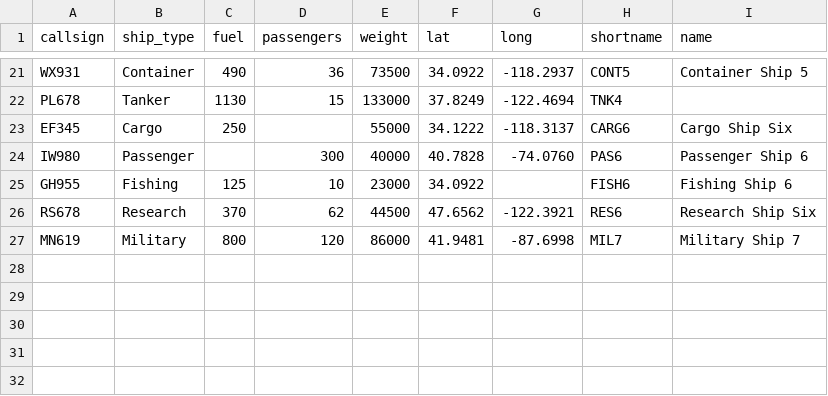
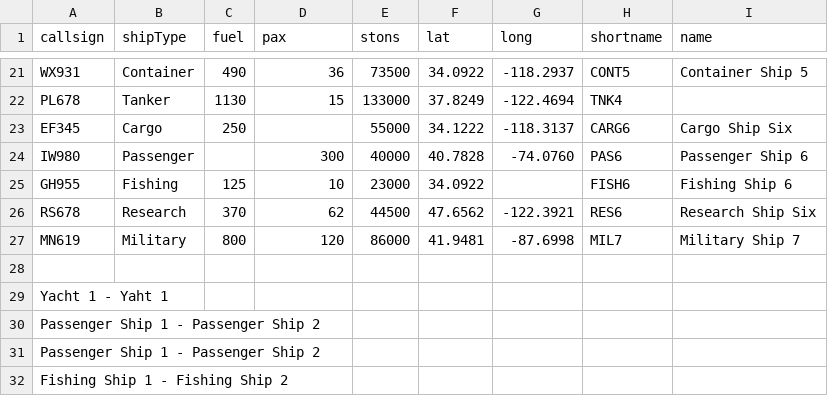
Before and after one commit to hortinstein/Goodcop, a CSV file: 20230819/ships_G.csv, drawn as a sheet; only a part is shown, gaps mark what is left out; the diff names each change by its address in the sheet, - before the commit and + after, or states it on an @@ line.

Commit message:
added in some table generation

```diff
--- a/20230819/ships_G.csv
+++ b/20230819/ships_G.csv
-B1: ship_type
+B1: shipType
-D1: passengers
+D1: pax
-E1: weight
+E1: stons
+row 28: (empty)
+row 29: Yacht 1 - Yaht 1
+row 30: Passenger Ship 1 - Passenger Ship 2
+row 31: Passenger Ship 1 - Passenger Ship 2
+row 32: Fishing Ship 1 - Fishing Ship 2
```
Also changed, not shown: 1 other file.
